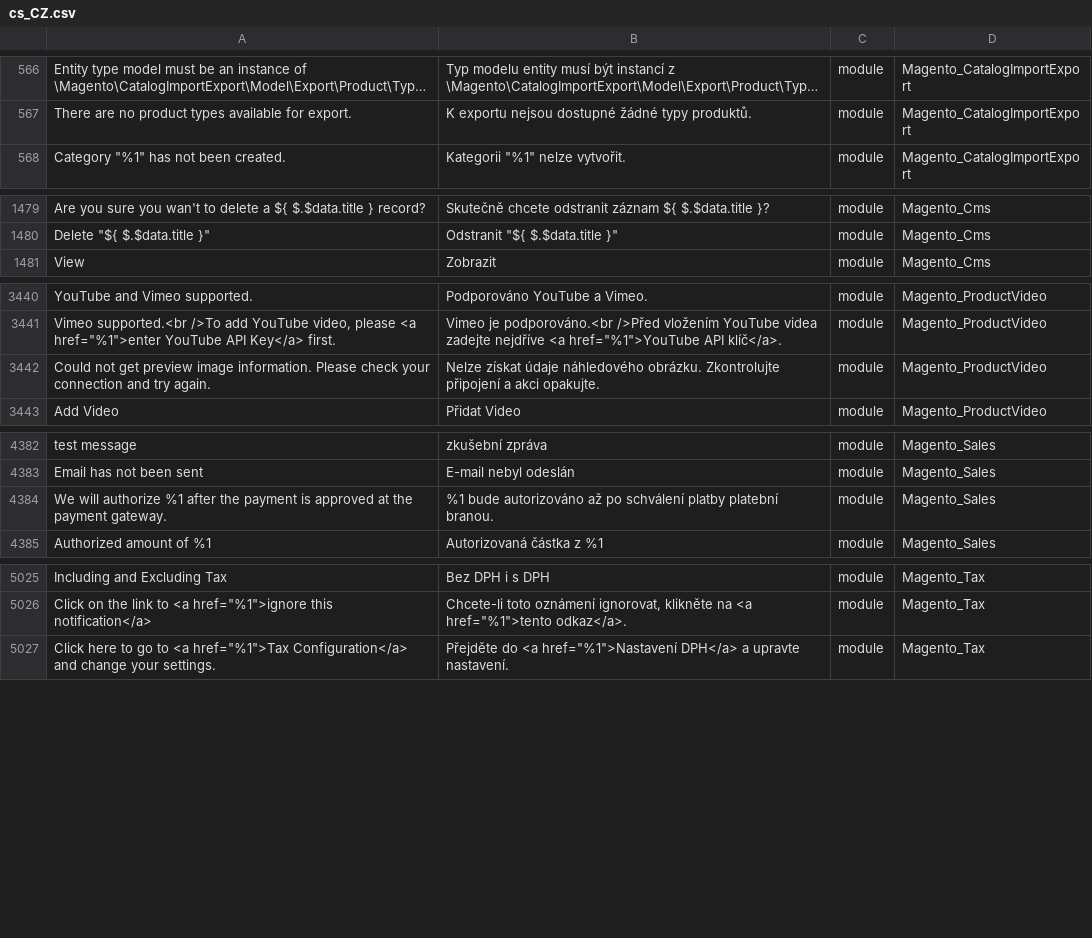
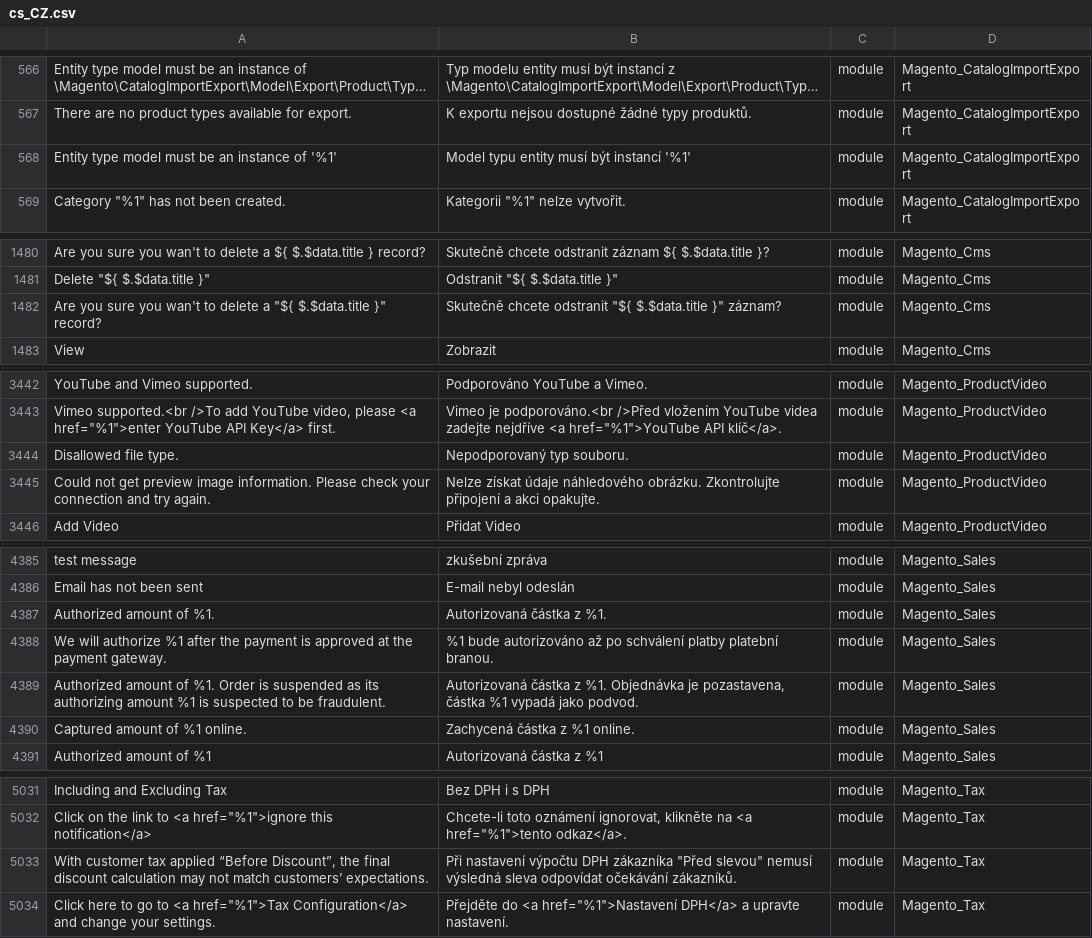
Before and after one commit to Magento2Translations/language_cs_cz, a CSV file: cs_CZ.csv, drawn as a sheet; only a part is shown, gaps mark what is left out; long unchanged cells end in …; the diff covers the shown part only; the diff names each change by its address in the sheet, - before the commit and + after, or states it on an @@ line.

```diff
--- a/cs_CZ.csv
+++ b/cs_CZ.csv
+row 568: Entity type model must be an instance of '%1' | Model typu entity musí být instancí '%1' | module | Magento_CatalogImportExport
+row 1482: Are you sure you wan't to delete a "${ $.$data.title }" record? | Skutečně chcete odstranit "${ $.$data.title }" záznam? | module | Magento_Cms
+row 3444: Disallowed file type. | Nepodporovaný typ souboru. | module | Magento_ProductVideo
+row 4387: Authorized amount of %1. | Autorizovaná částka z %1. | module | Magento_Sales
+row 4389: Authorized amount of %1. Order is suspended as its authorizing amount %1 is suspected to be fraudulent. | Autorizovaná částka z %1. Objednávka je pozastavena, částka %1 vypadá jako podvod. | module | Magento_Sales
+row 4390: Captured amount of %1 online. | Zachycená částka z %1 online. | module | Magento_Sales
+row 5033: With customer tax applied “Before Discount”, the final discount calculation may not match customers’ expectations. | Při nastavení výpočtu DPH zákazníka "Před slevou" nemusí výsledná sleva odpovídat očekávání zákazníků. | module | Magento_Tax
```
Also changed, not shown: 3 added rows elsewhere in this file, 1 other file.
